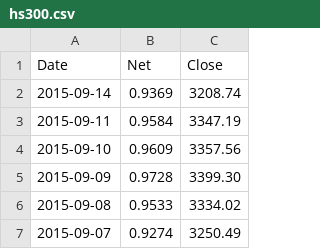
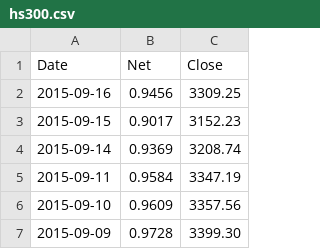
Before and after one commit to jackandor/LearningDA, a CSV file: hs300.csv, drawn as a sheet; only a part is shown; the shorter side is filled out with more unchanged rows.

Commit message:
Update data to 2015-09-16

```diff
--- a/hs300.csv
+++ b/hs300.csv
@@ -1,2 +1,4 @@
 Date,Net,Close
+2015-09-16,0.9456,3309.25
+2015-09-15,0.9017,3152.23
 2015-09-14,0.9369,3208.74
```
Also changed, not shown: fund_210004.csv, fund_540003.csv, 3 other files.
